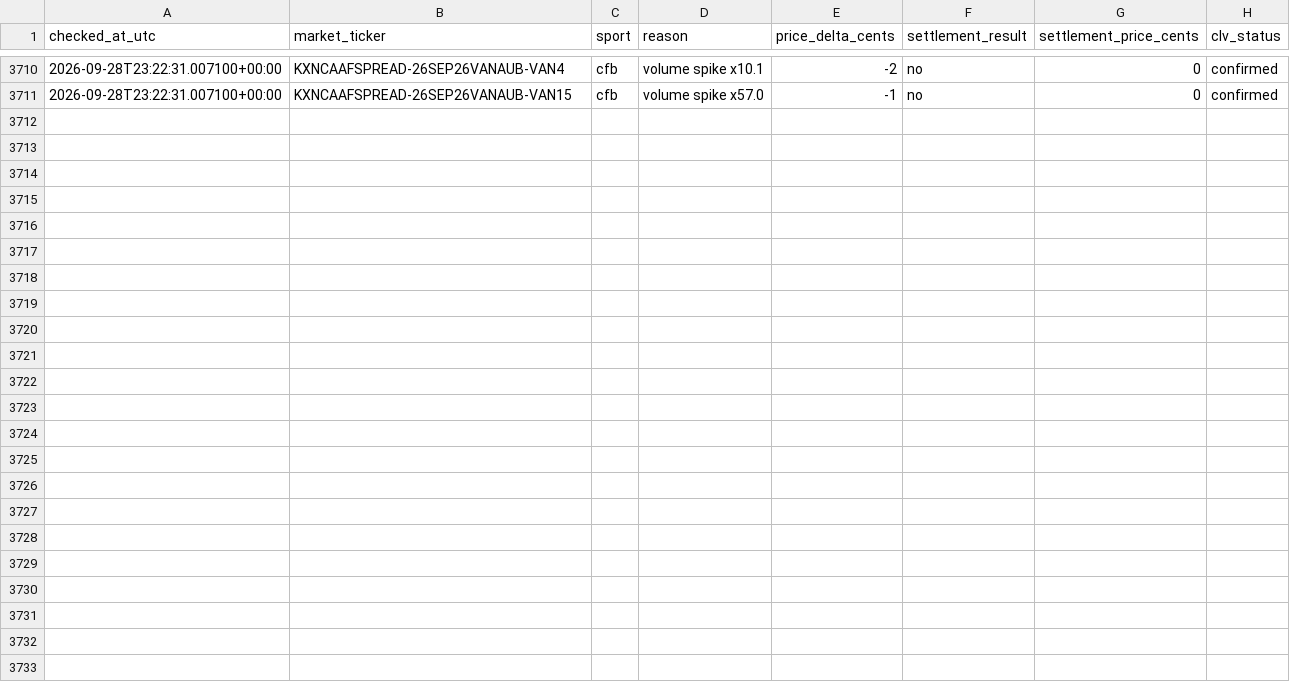
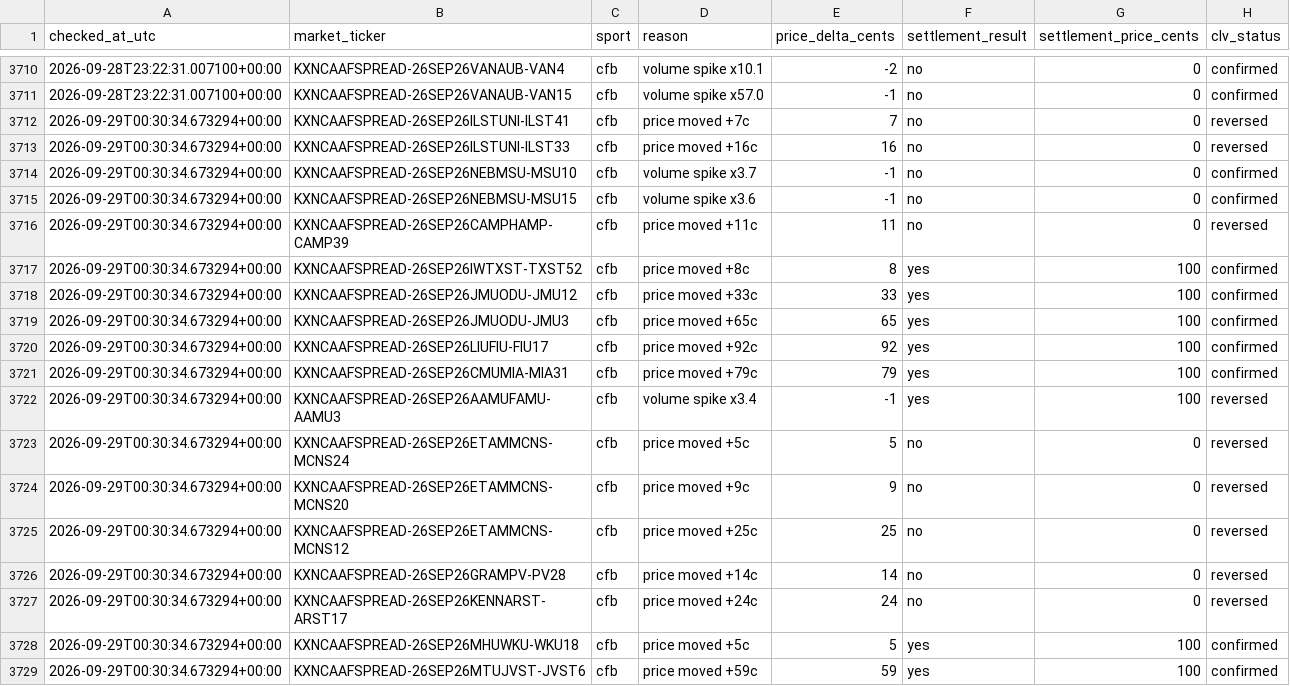
Before and after one commit to Benbostian/kalshi-tracker, a CSV file: data/clv_outcomes.csv, drawn as a sheet; only a part is shown, gaps mark what is left out.

```diff
--- a/data/clv_outcomes.csv
+++ b/data/clv_outcomes.csv
@@ -3711 +3711,19 @@ checked_at_utc,market_ticker,sport,reason,price_delta_cents,settlement_result,se
 2026-09-28T23:22:31.007100+00:00,KXNCAAFSPREAD-26SEP26VANAUB-VAN15,cfb,volume spike x57.0,-1,no,0,confirmed
+2026-09-29T00:30:34.673294+00:00,KXNCAAFSPREAD-26SEP26ILSTUNI-ILST41,cfb,price moved +7c,7,no,0,reversed
+2026-09-29T00:30:34.673294+00:00,KXNCAAFSPREAD-26SEP26ILSTUNI-ILST33,cfb,price moved +16c,16,no,0,reversed
+2026-09-29T00:30:34.673294+00:00,KXNCAAFSPREAD-26SEP26NEBMSU-MSU10,cfb,volume spike x3.7,-1,no,0,confirmed
+2026-09-29T00:30:34.673294+00:00,KXNCAAFSPREAD-26SEP26NEBMSU-MSU15,cfb,volume spike x3.6,-1,no,0,confirmed
+2026-09-29T00:30:34.673294+00:00,KXNCAAFSPREAD-26SEP26CAMPHAMP-CAMP39,cfb,price moved +11c,11,no,0,reversed
+2026-09-29T00:30:34.673294+00:00,KXNCAAFSPREAD-26SEP26IWTXST-TXST52,cfb,price moved +8c,8,yes,100,confirmed
+2026-09-29T00:30:34.673294+00:00,KXNCAAFSPREAD-26SEP26JMUODU-JMU12,cfb,price moved +33c,33,yes,100,confirmed
+2026-09-29T00:30:34.673294+00:00,KXNCAAFSPREAD-26SEP26JMUODU-JMU3,cfb,price moved +65c,65,yes,100,confirmed
+2026-09-29T00:30:34.673294+00:00,KXNCAAFSPREAD-26SEP26LIUFIU-FIU17,cfb,price moved +92c,92,yes,100,confirmed
+2026-09-29T00:30:34.673294+00:00,KXNCAAFSPREAD-26SEP26CMUMIA-MIA31,cfb,price moved +79c,79,yes,100,confirmed
+2026-09-29T00:30:34.673294+00:00,KXNCAAFSPREAD-26SEP26AAMUFAMU-AAMU3,cfb,volume spike x3.4,-1,yes,100,reversed
+2026-09-29T00:30:34.673294+00:00,KXNCAAFSPREAD-26SEP26ETAMMCNS-MCNS24,cfb,price moved +5c,5,no,0,reversed
+2026-09-29T00:30:34.673294+00:00,KXNCAAFSPREAD-26SEP26ETAMMCNS-MCNS20,cfb,price moved +9c,9,no,0,reversed
+2026-09-29T00:30:34.673294+00:00,KXNCAAFSPREAD-26SEP26ETAMMCNS-MCNS12,cfb,price moved +25c,25,no,0,reversed
+2026-09-29T00:30:34.673294+00:00,KXNCAAFSPREAD-26SEP26GRAMPV-PV28,cfb,price moved +14c,14,no,0,reversed
+2026-09-29T00:30:34.673294+00:00,KXNCAAFSPREAD-26SEP26KENNARST-ARST17,cfb,price moved +24c,24,no,0,reversed
+2026-09-29T00:30:34.673294+00:00,KXNCAAFSPREAD-26SEP26MHUWKU-WKU18,cfb,price moved +5c,5,yes,100,confirmed
+2026-09-29T00:30:34.673294+00:00,KXNCAAFSPREAD-26SEP26MTUJVST-JVST6,cfb,price moved +59c,59,yes,100,confirmed
```
Also changed, not shown: 2 other files.
